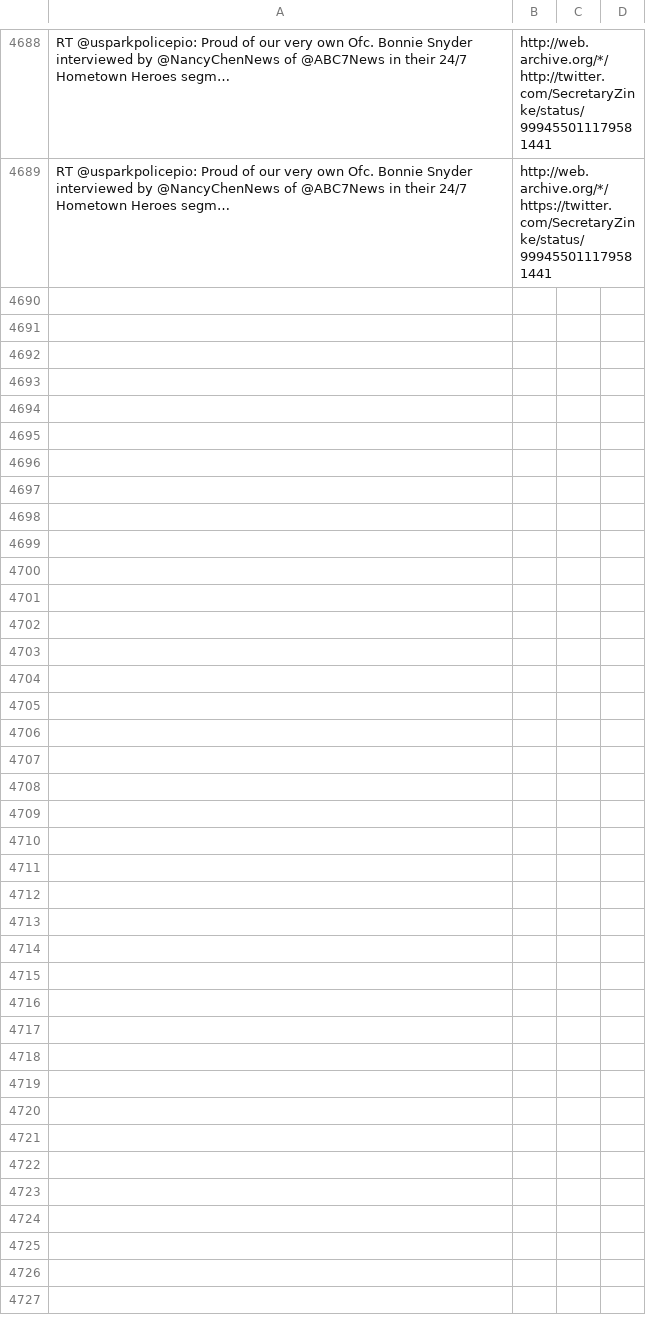
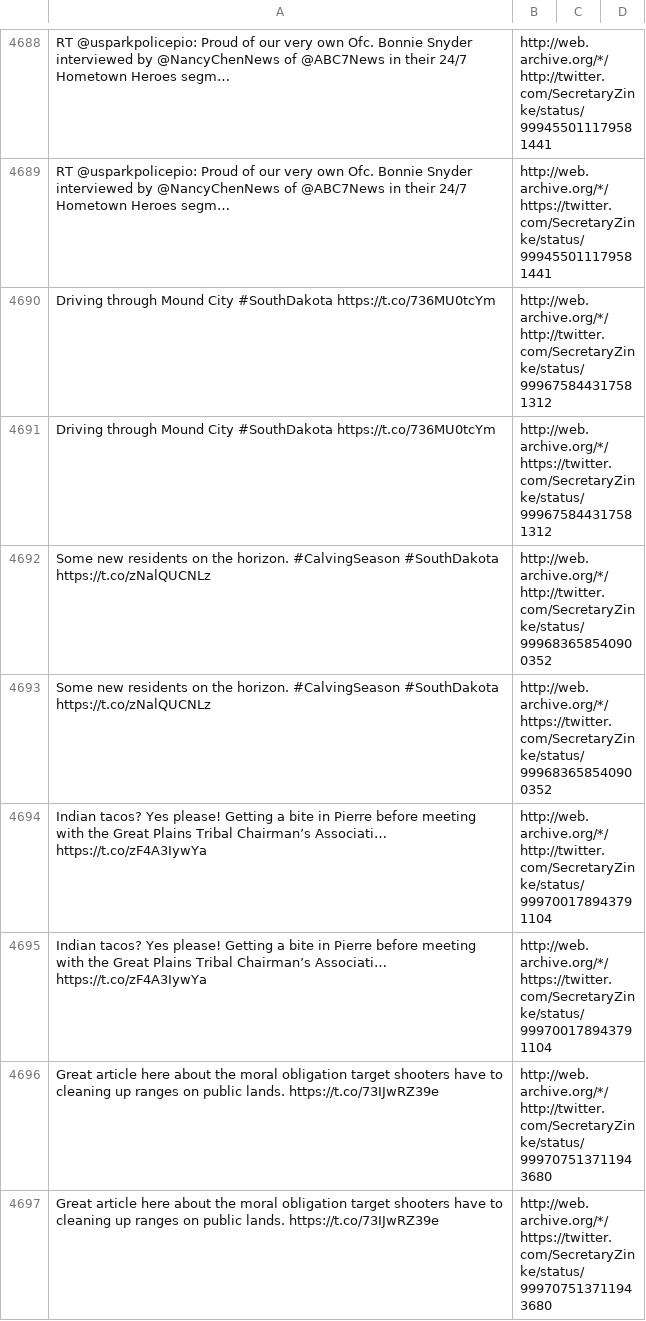
Before and after one commit to patrick-brian-mooney/archive-junta, a CSV file: data/archive_SecretaryZinke.csv, drawn as a sheet; only a part is shown, gaps mark what is left out; the diff names each change by its address in the sheet, - before the commit and + after, or states it on an @@ line.

```diff
--- a/data/archive_SecretaryZinke.csv
+++ b/data/archive_SecretaryZinke.csv
+row 4690: Driving through Mound City #SouthDakota https://t.co/736MU0tcYm | http://web.archive.org/*/http://twitter.com/SecretaryZinke/status/999675844317581312
+row 4691: Driving through Mound City #SouthDakota https://t.co/736MU0tcYm | http://web.archive.org/*/https://twitter.com/SecretaryZinke/status/999675844317581312
+row 4692: Some new residents on the horizon. #CalvingSeason #SouthDakota https://t.co/zNalQUCNLz | http://web.archive.org/*/http://twitter.com/SecretaryZinke/status/999683658540900352
+row 4693: Some new residents on the horizon. #CalvingSeason #SouthDakota https://t.co/zNalQUCNLz | http://web.archive.org/*/https://twitter.com/SecretaryZinke/status/999683658540900352
+row 4694: Indian tacos? Yes please! Getting a bite in Pierre before meeting with the Great Plains Tribal Chairman’s Associati… https://t.co/zF4A3IywYa | http://web.archive.org/*/http://twitter.com/SecretaryZinke/status/999700178943791104
+row 4695: Indian tacos? Yes please! Getting a bite in Pierre before meeting with the Great Plains Tribal Chairman’s Associati… https://t.co/zF4A3IywYa | http://web.archive.org/*/https://twitter.com/SecretaryZinke/status/999700178943791104
+row 4696: Great article here about the moral obligation target shooters have to cleaning up ranges on public lands. https://t.co/73IJwRZ39e | http://web.archive.org/*/http://twitter.com/SecretaryZinke/status/999707513711943680
+row 4697: Great article here about the moral obligation target shooters have to cleaning up ranges on public lands. https://t.co/73IJwRZ39e | http://web.archive.org/*/https://twitter.com/SecretaryZinke/status/999707513711943680
```
Also changed, not shown: data/archive_EnergyDepSec.csv, data/archive_JessicaDitto45.csv, 24 other files.
